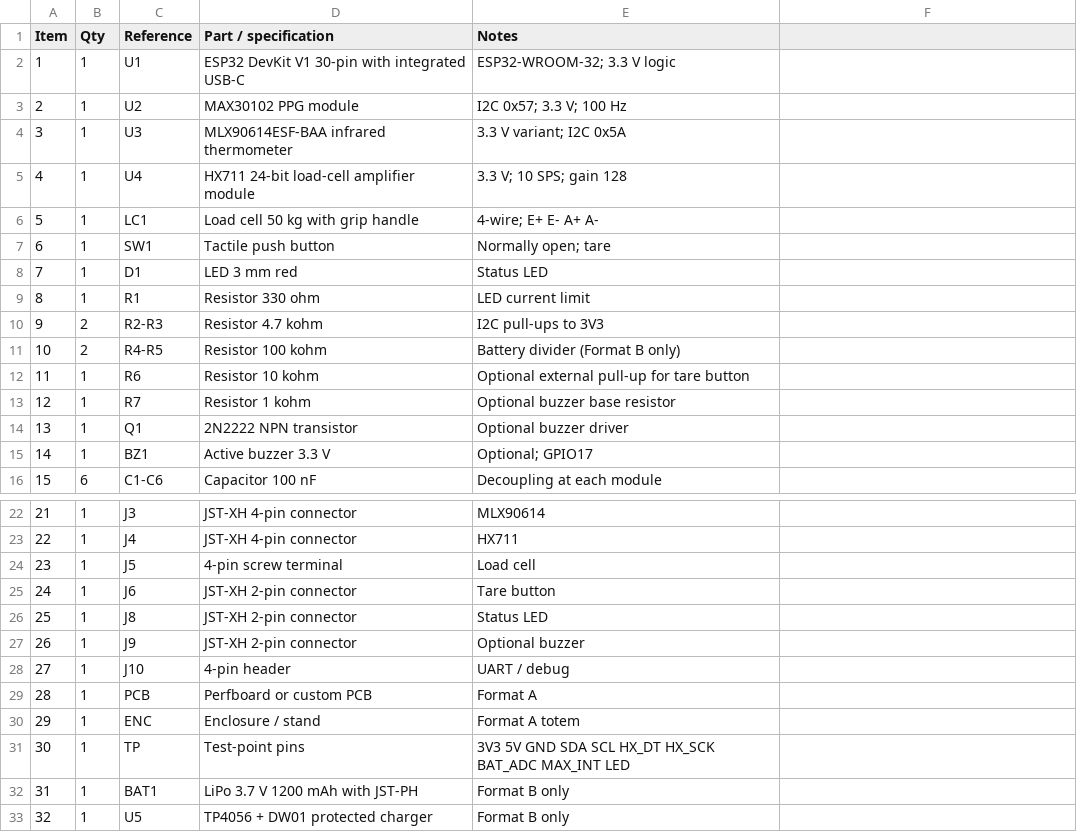
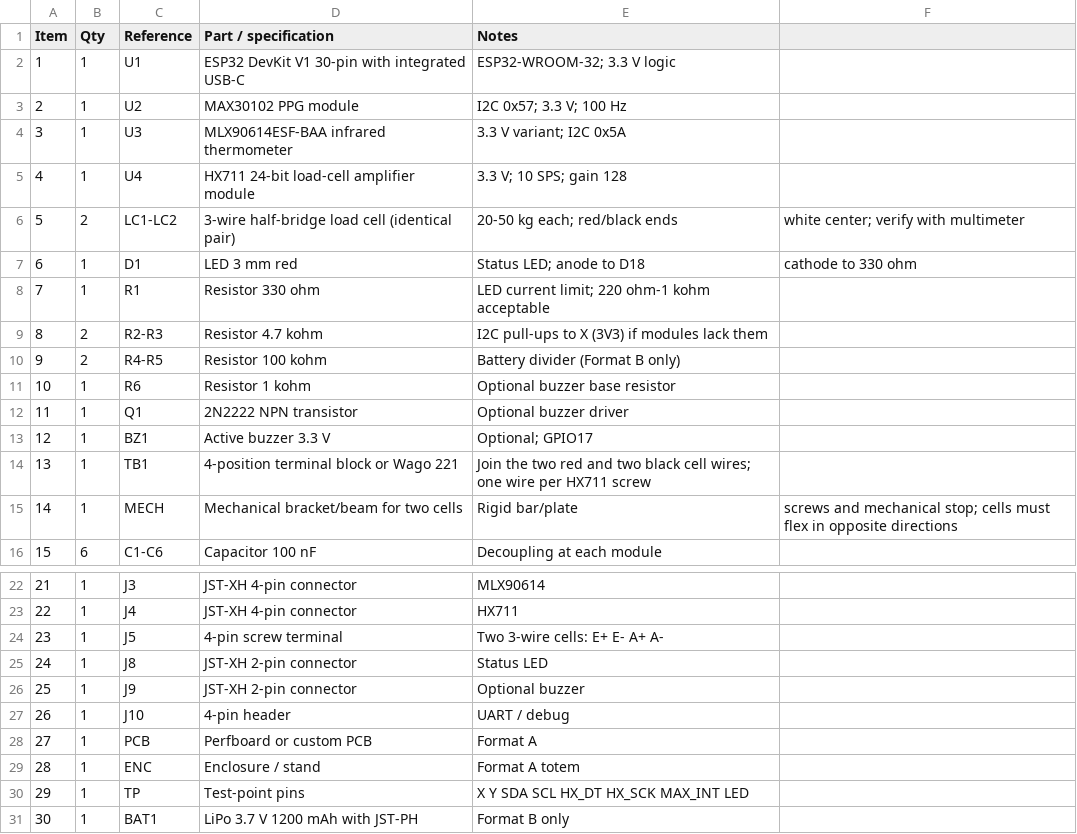
Before and after one commit to Jenifrutica/syncfit-hardware, a CSV file: hardware/bom.csv, drawn as a sheet; only a part is shown, gaps mark what is left out; the shorter side is filled out with more unchanged rows; removed rows and columns are numbered as before the commit, all else as after; the diff names each change by its address in the sheet, - before the commit and + after, or states it on an @@ line.

Commit message:
docs: definitive two-cell 3-wire build and remove obsolete diagrams
Leaves one definitive Format A diagram with two identical 3-wire half-bridge cells, LED + 330 ohm, no tare button, X/Y rails and the 400-point board as a bus. Removes the intermediate wiring and protoboard variants and updates the BOM, pinout and connection map.

```diff
--- a/hardware/bom.csv
+++ b/hardware/bom.csv
-row 6: 5 | 1 | LC1 | Load cell 50 kg with grip handle | 4-wire; E+ E- A+ A-
-row 7: 6 | 1 | SW1 | Tactile push button | Normally open; tare
+row 6: 5 | 2 | LC1-LC2 | 3-wire half-bridge load cell (identical pair) | 20-50 kg each; red/black ends | white center; verify with multimeter
@@ column A (Item) renumbered from row 7 down @@
-E7 (Notes): Status LED
+E7 (Notes): Status LED; anode to D18
-F7: (empty)
+F7: cathode to 330 ohm
-E8 (Notes): LED current limit
+E8 (Notes): LED current limit; 220 ohm-1 kohm acceptable
-E9 (Notes): I2C pull-ups to 3V3
+E9 (Notes): I2C pull-ups to X (3V3) if modules lack them
-D11 (Part / specification): Resistor 10 kohm
+D11 (Part / specification): Resistor 1 kohm
-E11 (Notes): Optional external pull-up for tare button
+E11 (Notes): Optional buzzer base resistor
-row 13: 12 | 1 | R7 | Resistor 1 kohm | Optional buzzer base resistor
+row 14: 13 | 1 | TB1 | 4-position terminal block or Wago 221 | Join the two red and two black cell wires; one wire per HX711 screw
+row 15: 14 | 1 | MECH | Mechanical bracket/beam for two cells | Rigid bar/plate | screws and mechanical stop; cells must flex in opposite directions
-E24 (Notes): Load cell
+E24 (Notes): Two 3-wire cells: E+ E- A+ A-
-row 25: 24 | 1 | J6 | JST-XH 2-pin connector | Tare button
-E30 (Notes): 3V3 5V GND SDA SCL HX_DT HX_SCK BAT_ADC MAX_INT LED
+E30 (Notes): X Y SDA SCL HX_DT HX_SCK MAX_INT LED
```
Also changed, not shown: 18 other files.
